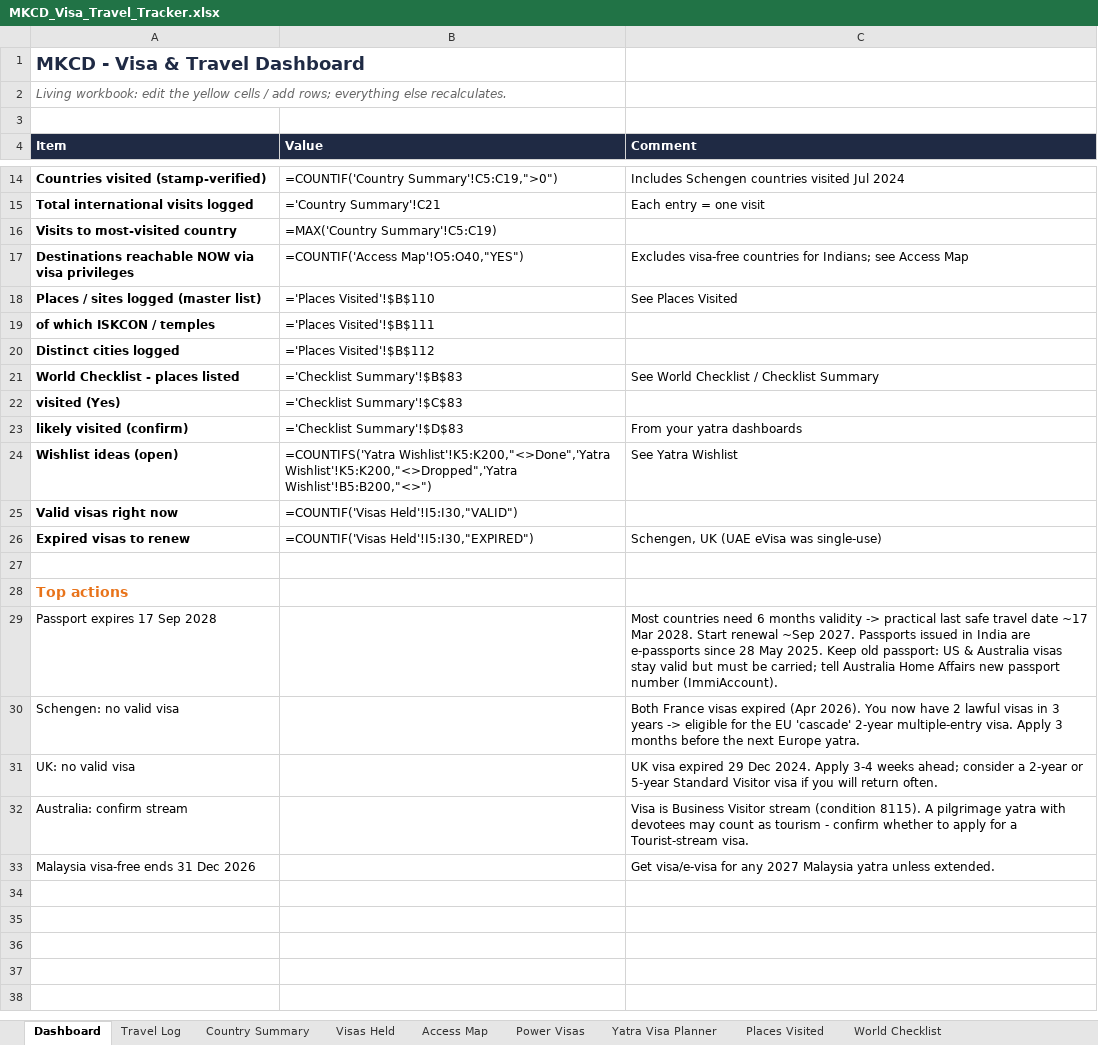
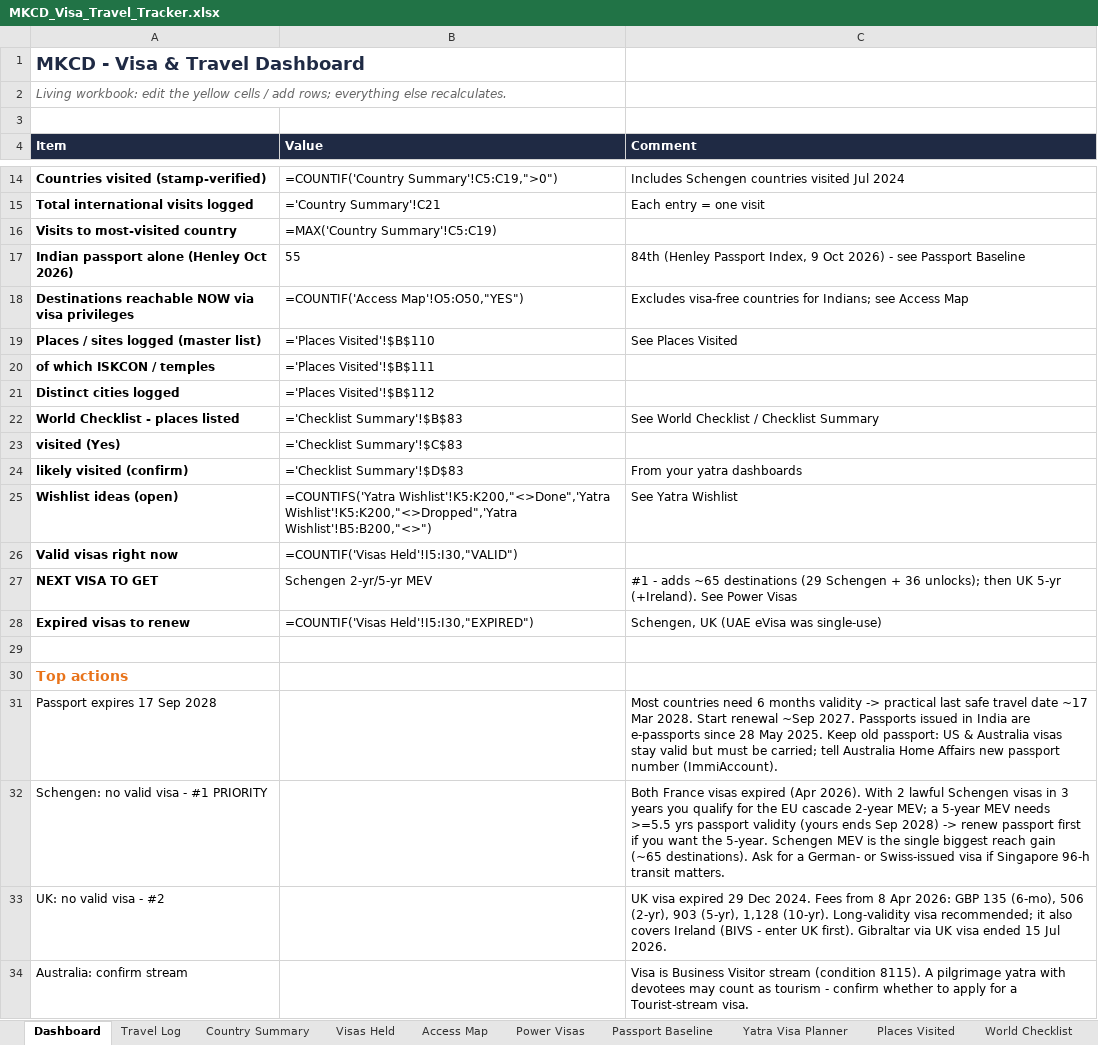
Before and after one commit to mkcdasa/YatraContentSeptember2026, an Excel workbook: docs/visa-travel/MKCD_Visa_Travel_Tracker.xlsx, sheet Dashboard, drawn as a sheet; only a part is shown, gaps mark what is left out; the shorter side is filled out with more unchanged rows; values as stored, in another font and other column widths than the file's, no borders; formulas without a stored value are shown as written; removed rows and columns are numbered as before the commit, all else as after; the diff names each change by its address in the sheet, - before the commit and + after, or states it on an @@ line.

```diff
--- a/docs/visa-travel/MKCD_Visa_Travel_Tracker.xlsx (sheet Dashboard)
+++ b/docs/visa-travel/MKCD_Visa_Travel_Tracker.xlsx (sheet Dashboard)
+sheet tab: Passport Baseline
+row 17: Indian passport alone (Henley Oct 2026) | 55 | 84th (Henley Passport Index, 9 Oct 2026) - see Passport Baseline
-B18 (Value): =COUNTIF('Access Map'!O5:O40,"YES")
+B18 (Value): =COUNTIF('Access Map'!O5:O50,"YES")
+row 27: NEXT VISA TO GET | Schengen 2-yr/5-yr MEV | #1 - adds ~65 destinations (29 Schengen + 36 unlocks); then UK 5-yr (+Ireland). See Power Visas
-row 30: Schengen: no valid visa |  | Both France visas expired (Apr 2026). You now have 2 lawful visas in 3 years -> eligible for the EU 'cascade' 2-year multiple-entry visa. Apply 3 months before the next Europe yatra.
-row 31: UK: no valid visa |  | UK visa expired 29 Dec 2024. Apply 3-4 weeks ahead; consider a 2-year or 5-year Standard Visitor visa if you will return often.
+row 32: Schengen: no valid visa - #1 PRIORITY |  | Both France visas expired (Apr 2026). With 2 lawful Schengen visas in 3 years you qualify for the EU cascade 2-year MEV; a 5-year MEV needs >=5.5 yrs passport validity (yours ends Sep 2028) -> renew passport first if you want the 5-year. Schengen MEV is the single biggest reach gain (~65 destinations). Ask for a German- or Swiss-issued visa if Singapore 96-h transit matters.
+row 33: UK: no valid visa - #2 |  | UK visa expired 29 Dec 2024. Fees from 8 Apr 2026: GBP 135 (6-mo), 506 (2-yr), 903 (5-yr), 1,128 (10-yr). Long-validity visa recommended; it also covers Ireland (BIVS - enter UK first). Gibraltar via UK visa ended 15 Jul 2026.
```
Also changed, not shown: sheet Power Visas, sheet Access Map, sheet Alerts, 2 other files.
